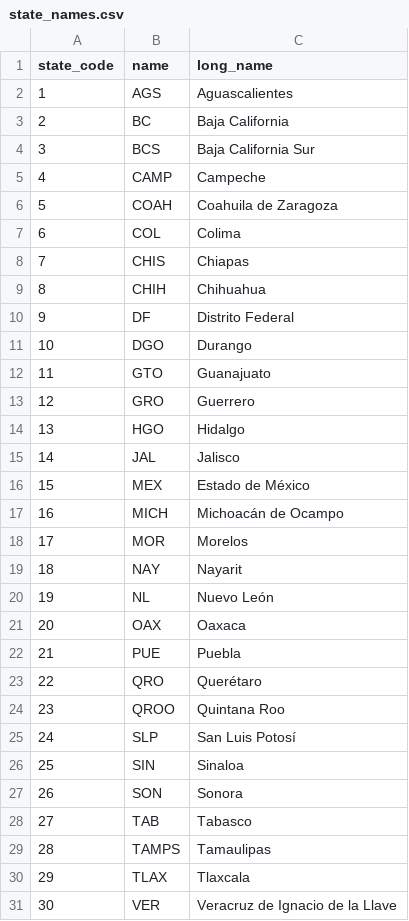
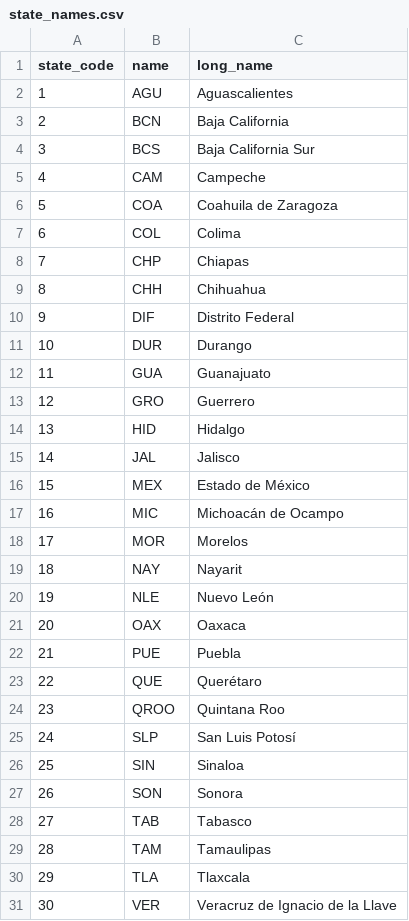
Before and after one commit to mexicoevalua/incidenciaDelictiva, a CSV file: data/state_names.csv, drawn as a sheet; only a part is shown; the diff names each change by its address in the sheet, - before the commit and + after, or states it on an @@ line.

```diff
--- a/data/state_names.csv
+++ b/data/state_names.csv
-B2 (name): AGS
+B2 (name): AGU
-B3 (name): BC
+B3 (name): BCN
-B5 (name): CAMP
+B5 (name): CAM
-B6 (name): COAH
+B6 (name): COA
-B8 (name): CHIS
+B8 (name): CHP
-B9 (name): CHIH
+B9 (name): CHH
-B10 (name): DF
+B10 (name): DIF
-B11 (name): DGO
+B11 (name): DUR
-B12 (name): GTO
+B12 (name): GUA
-B14 (name): HGO
+B14 (name): HID
-B17 (name): MICH
+B17 (name): MIC
-B20 (name): NL
+B20 (name): NLE
-B23 (name): QRO
+B23 (name): QUE
-B29 (name): TAMPS
+B29 (name): TAM
-B30 (name): TLAX
+B30 (name): TLA
```
Also changed, not shown: 8 other files.
